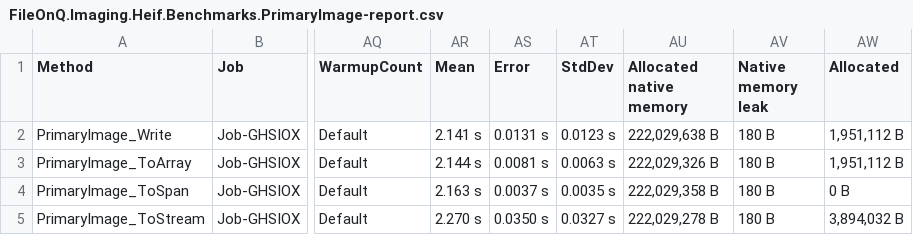
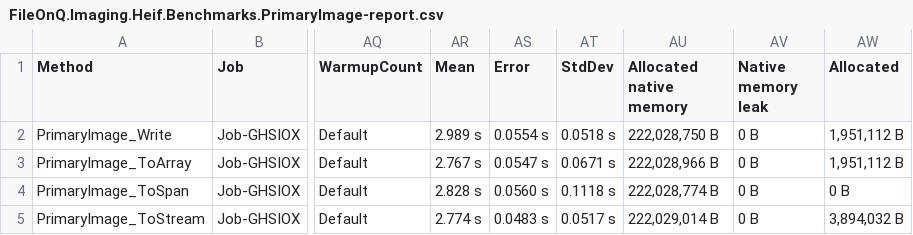
Before and after one commit to FileOnQ/Imaging.Heif, a CSV file: benchmarks/results/primary.net48/FileOnQ.Imaging.Heif.Benchmarks.PrimaryImage-report.csv, drawn as a sheet; only a part is shown, gaps mark what is left out; the diff names each change by its address in the sheet, - before the commit and + after, or states it on an @@ line.

```diff
--- a/benchmarks/results/primary.net48/FileOnQ.Imaging.Heif.Benchmarks.PrimaryImage-report.csv
+++ b/benchmarks/results/primary.net48/FileOnQ.Imaging.Heif.Benchmarks.PrimaryImage-report.csv
-AR2 (Mean): 2.141 s
+AR2 (Mean): 2.989 s
-AS2 (Error): 0.0131 s
+AS2 (Error): 0.0554 s
-AT2 (StdDev): 0.0123 s
+AT2 (StdDev): 0.0518 s
-AU2 (Allocated native memory): 222,029,638 B
+AU2 (Allocated native memory): 222,028,750 B
-AV2:AV5 (Native memory leak): 180 B
+AV2:AV5 (Native memory leak): 0 B
-AR3 (Mean): 2.144 s
+AR3 (Mean): 2.767 s
-AS3 (Error): 0.0081 s
+AS3 (Error): 0.0547 s
-AT3 (StdDev): 0.0063 s
+AT3 (StdDev): 0.0671 s
-AU3 (Allocated native memory): 222,029,326 B
+AU3 (Allocated native memory): 222,028,966 B
-AR4 (Mean): 2.163 s
+AR4 (Mean): 2.828 s
-AS4 (Error): 0.0037 s
+AS4 (Error): 0.0560 s
-AT4 (StdDev): 0.0035 s
+AT4 (StdDev): 0.1118 s
-AU4 (Allocated native memory): 222,029,358 B
+AU4 (Allocated native memory): 222,028,774 B
-AR5 (Mean): 2.270 s
+AR5 (Mean): 2.774 s
-AS5 (Error): 0.0350 s
+AS5 (Error): 0.0483 s
-AT5 (StdDev): 0.0327 s
+AT5 (StdDev): 0.0517 s
-AU5 (Allocated native memory): 222,029,278 B
+AU5 (Allocated native memory): 222,029,014 B
```
Also changed, not shown: benchmarks/results/primary.net5.0/FileOnQ.Imaging.Heif.Benchmarks.PrimaryImage-report.csv, benchmarks/results/primary.net6.0/FileOnQ.Imaging.Heif.Benchmarks.PrimaryImage-report.csv, 21 other files.
